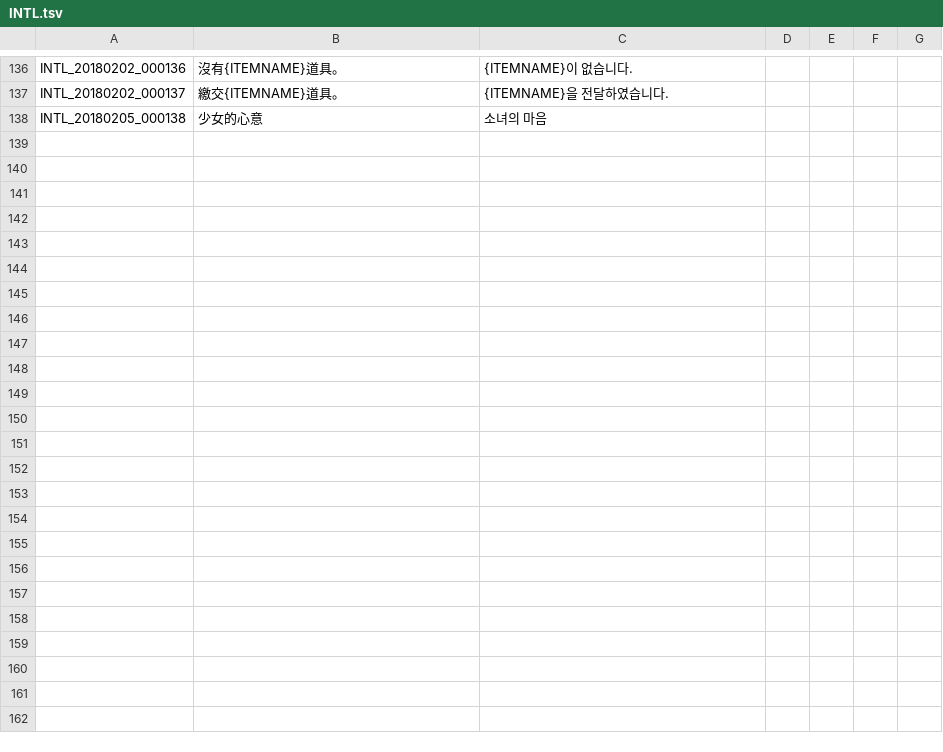
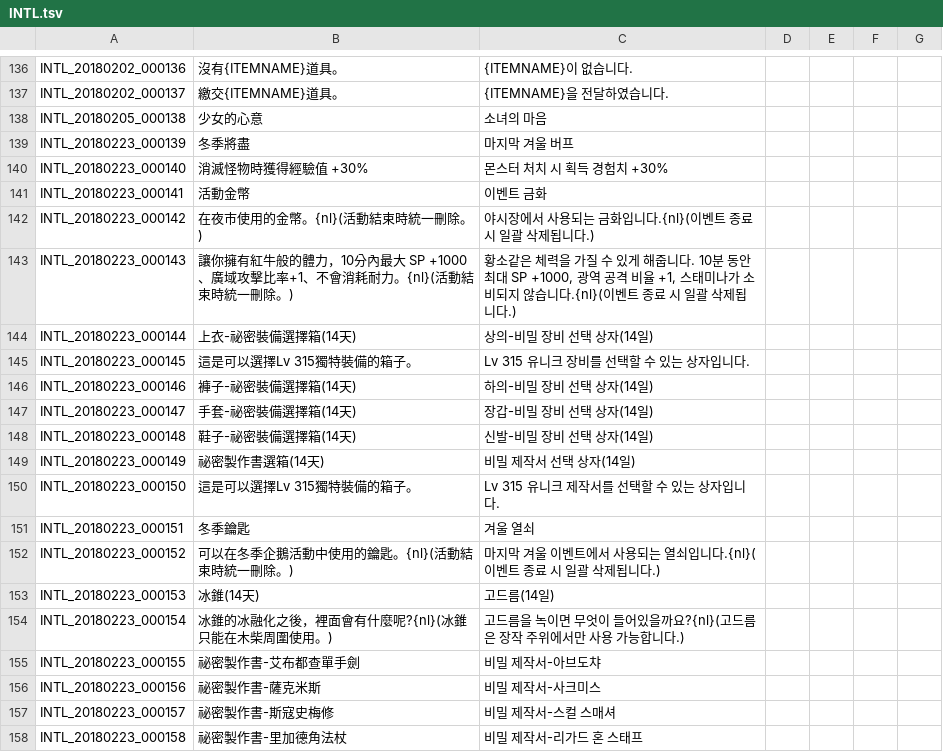
Before and after one commit to hiiwave/Tos-Translater, a TSV file: data/lang-tw/INTL.tsv, drawn as a sheet; only a part is shown, gaps mark what is left out; the diff covers the shown part only.

```diff
--- a/data/lang-tw/INTL.tsv
+++ b/data/lang-tw/INTL.tsv
@@ -138,0 +139,20 @@ INTL_20180205_000138	少女的心意	소녀의 마음
+INTL_20180223_000139	冬季將盡	마지막 겨울 버프
+INTL_20180223_000140	消滅怪物時獲得經驗值 +30%	몬스터 처치 시 획득 경험치 +30%
+INTL_20180223_000141	活動金幣	이벤트 금화
+INTL_20180223_000142	在夜市使用的金幣。{nl}(活動結束時統一刪除。)	야시장에서 사용되는 금화입니다.{nl}(이벤트 종료 시 일괄 삭제됩니다.)
+INTL_20180223_000143	讓你擁有紅牛般的體力，10分內最大 SP +1000、廣域攻擊比率+1、不會消耗耐力。{nl}(活動結束時統一刪除。)	황소같은 체력을 가질 수 있게 해줍니다. 10분 동안 최대 SP +1000, 광역 공격 비율 +1, 스태미나가 소비되지 않습니다.{nl}(이벤트 종료 시 일괄 삭제됩니다.)
+INTL_20180223_000144	上衣-祕密裝備選擇箱(14天)	상의-비밀 장비 선택 상자(14일)
+INTL_20180223_000145	這是可以選擇Lv 315獨特裝備的箱子。	Lv 315 유니크 장비를 선택할 수 있는 상자입니다.
+INTL_20180223_000146	褲子-祕密裝備選擇箱(14天)	하의-비밀 장비 선택 상자(14일)
+INTL_20180223_000147	手套-祕密裝備選擇箱(14天)	장갑-비밀 장비 선택 상자(14일)
+INTL_20180223_000148	鞋子-祕密裝備選擇箱(14天)	신발-비밀 장비 선택 상자(14일)
+INTL_20180223_000149	祕密製作書選箱(14天)	비밀 제작서 선택 상자(14일)
+INTL_20180223_000150	這是可以選擇Lv 315獨特裝備的箱子。	Lv 315 유니크 제작서를 선택할 수 있는 상자입니다.
+INTL_20180223_000151	冬季鑰匙	겨울 열쇠
+INTL_20180223_000152	可以在冬季企鵝活動中使用的鑰匙。{nl}(活動結束時統一刪除。)	마지막 겨울 이벤트에서 사용되는 열쇠입니다.{nl}(이벤트 종료 시 일괄 삭제됩니다.)
+INTL_20180223_000153	冰錐(14天)	고드름(14일)
+INTL_20180223_000154	冰錐的冰融化之後，裡面會有什麼呢?{nl}(冰錐只能在木柴周圍使用。)	고드름을 녹이면 무엇이 들어있을까요?{nl}(고드름은 장작 주위에서만 사용 가능합니다.)
+INTL_20180223_000155	祕密製作書-艾布都查單手劍	비밀 제작서-아브도챠
+INTL_20180223_000156	祕密製作書-薩克米斯	비밀 제작서-사크미스
+INTL_20180223_000157	祕密製作書-斯寇史梅修	비밀 제작서-스컬 스매셔
+INTL_20180223_000158	祕密製作書-里加德角法杖	비밀 제작서-리가드 혼 스태프
```
Also changed, not shown: 19 added rows and 6 edited cells elsewhere in this file, data/lang-tw/QUEST_LV_0400.tsv, 6 other files.
